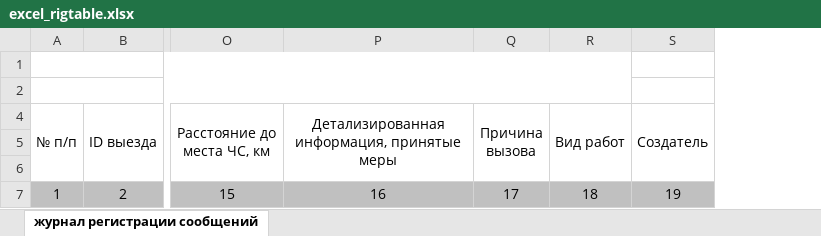
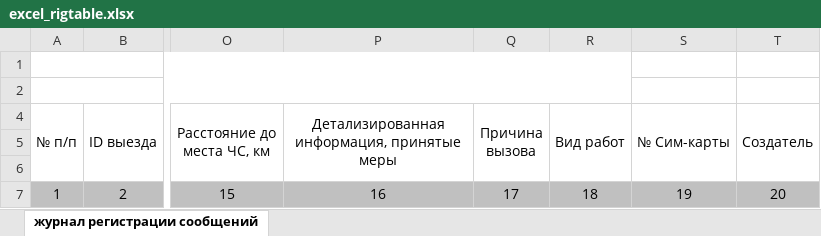
Before and after one commit to NataliaDe/journal, an Excel workbook: tmpl/excel_rigtable.xlsx, sheet журнал регистрации сообщений, drawn as a sheet; only a part is shown, gaps mark what is left out; values as stored, in another font and other column widths than the file's, no borders; addresses are those after the commit; the diff names each change by its address in the sheet, - before the commit and + after, or states it on an @@ line.

Commit message:
№ сим-карты

```diff
--- a/tmpl/excel_rigtable.xlsx (sheet журнал регистрации сообщений)
+++ b/tmpl/excel_rigtable.xlsx (sheet журнал регистрации сообщений)
+column S (№ Сим-карты), row 7: 19
-T7 (Создатель): 19
+T7 (Создатель): 20
```
Also changed, not shown: 12 other files.
